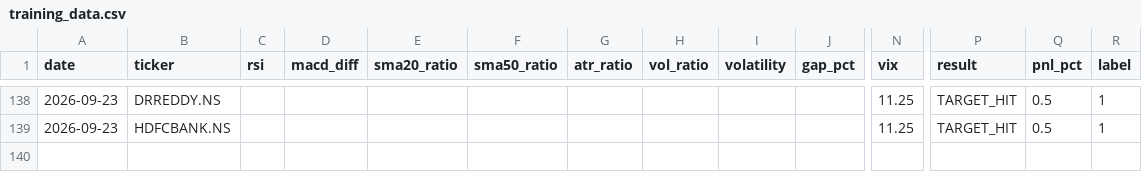
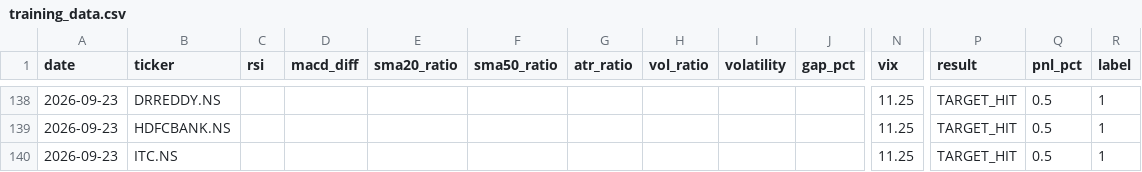
Before and after one commit to gangeshchawla/intraday-signals, a CSV file: logs/training_data.csv, drawn as a sheet; only a part is shown, gaps mark what is left out; rows hold the shown columns only; the diff names each change by its address in the sheet, - before the commit and + after, or states it on an @@ line.

Commit message:
📊 Auto-update logs/training_data.csv

```diff
--- a/logs/training_data.csv
+++ b/logs/training_data.csv
+row 140: 2026-09-23 | ITC.NS |  |  |  |  |  |  |  |  | 11.25 | TARGET_HIT | 0.5 | 1
```
